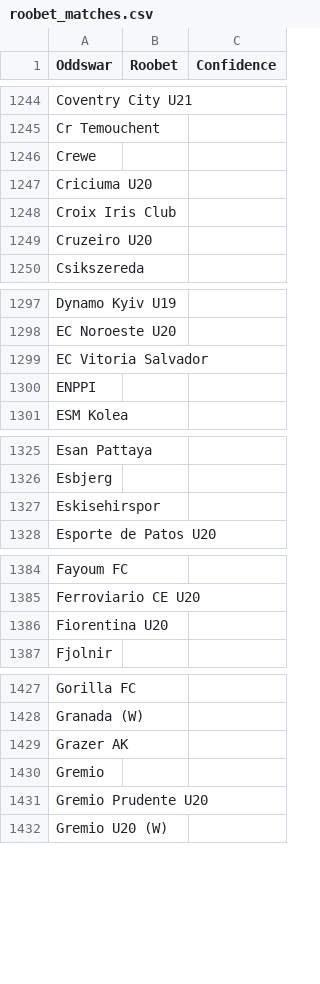
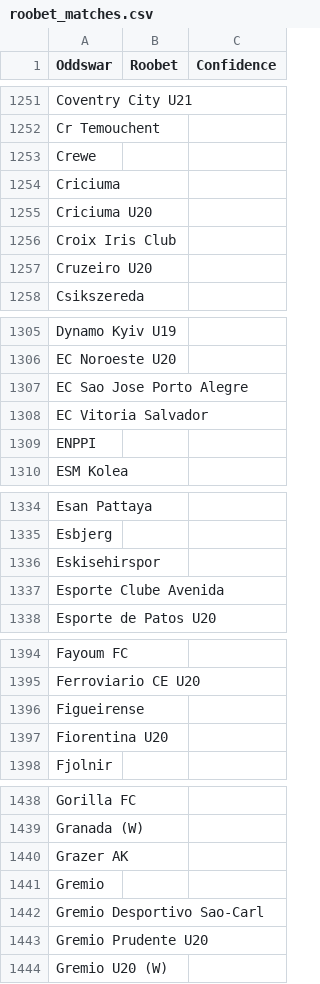
Before and after one commit to battalboy/harbi, a CSV file: roobet_matches.csv, drawn as a sheet; only a part is shown, gaps mark what is left out; the diff covers the shown part only; the diff names each change by its address in the sheet, - before the commit and + after, or states it on an @@ line.

```diff
--- a/roobet_matches.csv
+++ b/roobet_matches.csv
+row 1254: Criciuma
+row 1307: EC Sao Jose Porto Alegre
+row 1337: Esporte Clube Avenida
+row 1396: Figueirense
+row 1442: Gremio Desportivo Sao-Carl
```
Also changed, not shown: 27 added rows, 1 removed row and 18 moved rows elsewhere in this file, stoiximan_matches.csv, tumbet_matches.csv, 11 other files.
